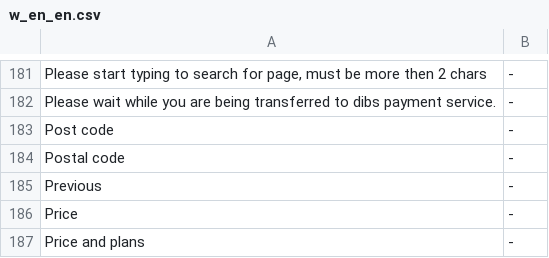
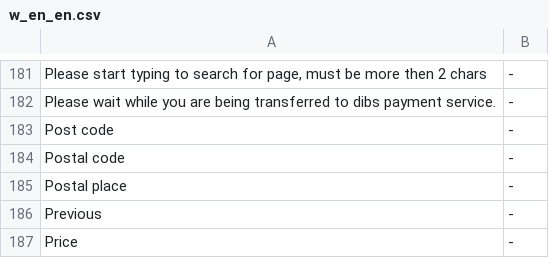
Before and after one commit to tamzidoronno/zaui-v4, a CSV file: com.getshop.client/ROOT/translation/stripped/w_en_en.csv, drawn as a sheet; only a part is shown, gaps mark what is left out; the shorter side is filled out with more unchanged rows.

```diff
--- a/com.getshop.client/ROOT/translation/stripped/w_en_en.csv
+++ b/com.getshop.client/ROOT/translation/stripped/w_en_en.csv
@@ -184,2 +184,3 @@ Post code;-;
 Postal code;-;
+Postal place;-;
 Previous;-;
```
Also changed, not shown: com.getshop.client/ROOT/translation/stripped/w_fi_FI.csv, com.getshop.client/ROOT/translation/stripped/w_nl_NL.csv, 3 other files.
